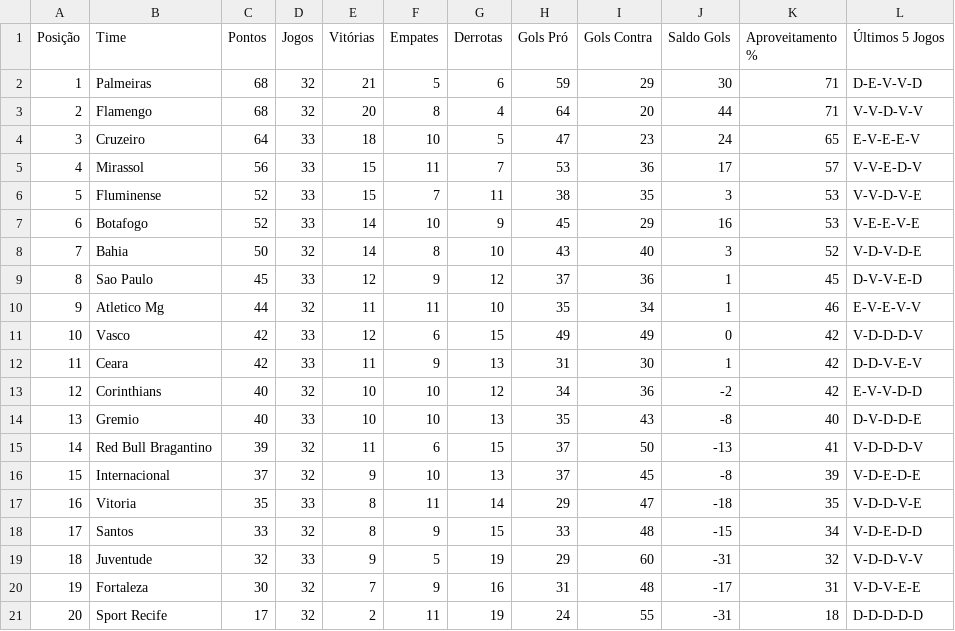
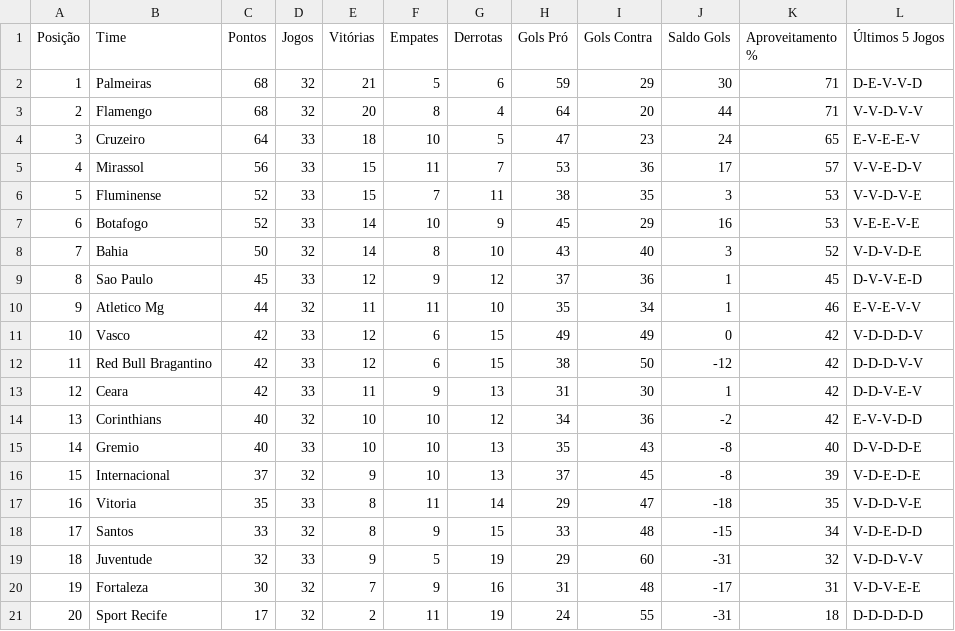
Before and after one commit to dacostaEF/loteca-inteligente, a CSV file: backend/estatistica/Serie_A_tabela_tradicional.csv, drawn as a sheet.

```diff
--- a/backend/estatistica/Serie_A_tabela_tradicional.csv
+++ b/backend/estatistica/Serie_A_tabela_tradicional.csv
@@ -11,6 +11,6 @@ Posição,Time,Pontos,Jogos,Vitórias,Empates,Derrotas,Gols Pró,Gols Contra,Sal
 10,"Vasco",42,33,12,6,15,49,49,0,42,"V-D-D-D-V"
-11,"Ceara",42,33,11,9,13,31,30,1,42,"D-D-V-E-V"
-12,"Corinthians",40,32,10,10,12,34,36,-2,42,"E-V-V-D-D"
-13,"Gremio",40,33,10,10,13,35,43,-8,40,"D-V-D-D-E"
-14,"Red Bull Bragantino",39,32,11,6,15,37,50,-13,41,"V-D-D-D-V"
+11,"Red Bull Bragantino",42,33,12,6,15,38,50,-12,42,"D-D-D-V-V"
+12,"Ceara",42,33,11,9,13,31,30,1,42,"D-D-V-E-V"
+13,"Corinthians",40,32,10,10,12,34,36,-2,42,"E-V-V-D-D"
+14,"Gremio",40,33,10,10,13,35,43,-8,40,"D-V-D-D-E"
 15,"Internacional",37,32,9,10,13,37,45,-8,39,"V-D-E-D-E"
```
Also changed, not shown: backend/estatistica/Seria_A_estatisticas_apostas.csv, backend/estatistica/Serie_A/juventude/jogos.csv, 14 other files.
